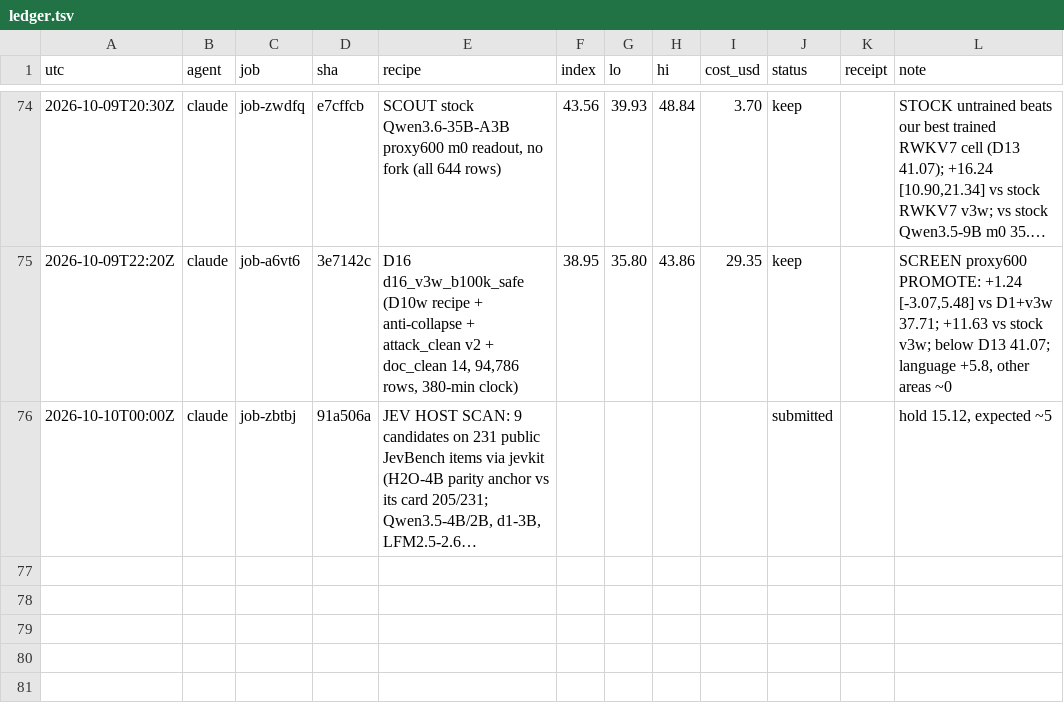
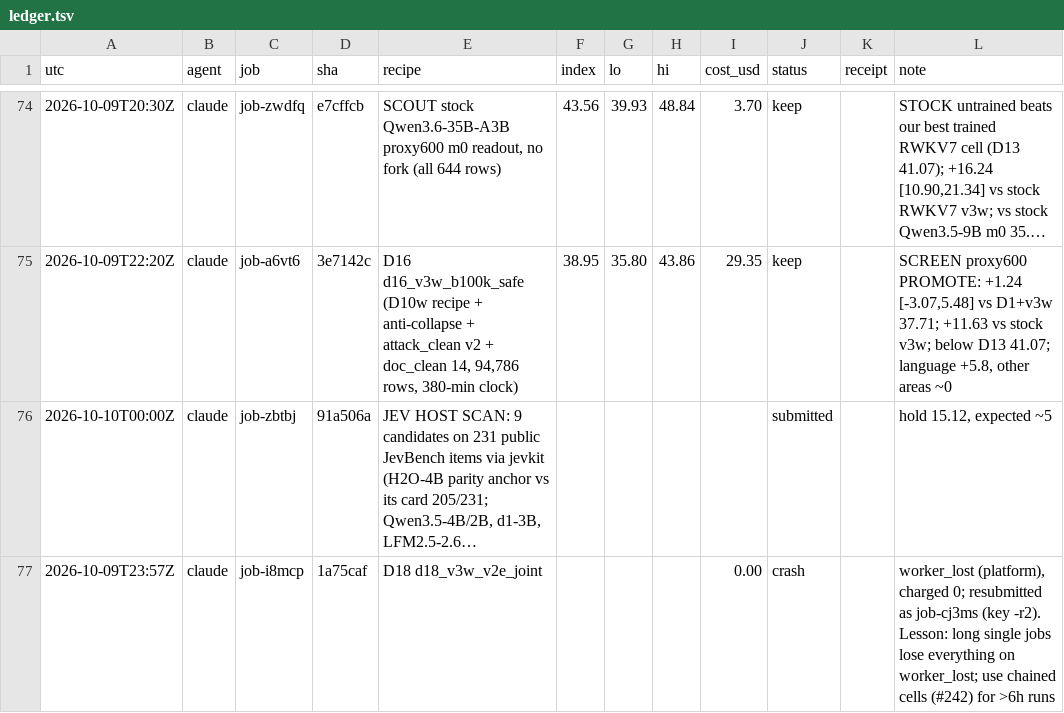
Before and after one commit to apumutyala/State-Space-Decision-Model, a TSV file: results/ledger.tsv, drawn as a sheet; only a part is shown, gaps mark what is left out; long unchanged cells end in …; the diff names each change by its address in the sheet, - before the commit and + after, or states it on an @@ line.

Commit message:
ledger: D18 worker_lost, resubmitted job-cj3ms

```diff
--- a/results/ledger.tsv
+++ b/results/ledger.tsv
+row 77: 2026-10-09T23:57Z | claude | job-i8mcp | 1a75caf | D18 d18_v3w_v2e_joint |  |  |  | 0.00 | crash |  | worker_lost (platform), charged 0; resubmitted as job-cj3ms (key -r2). Lesson: long single jobs lose everything on worker_lost; use chained cells (#242) for >6h runs
```
